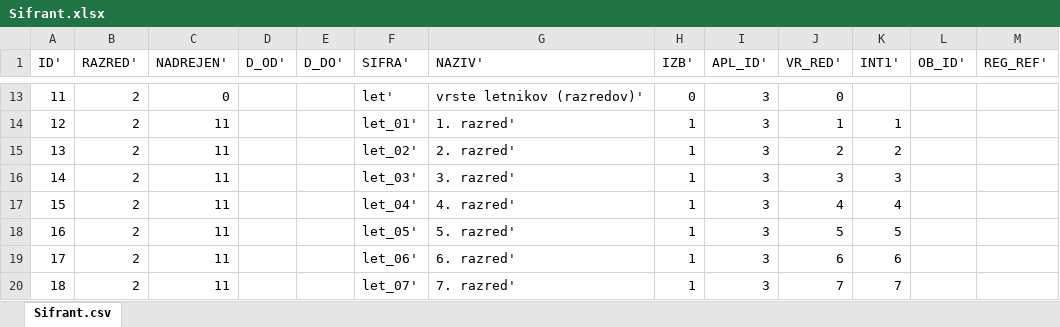
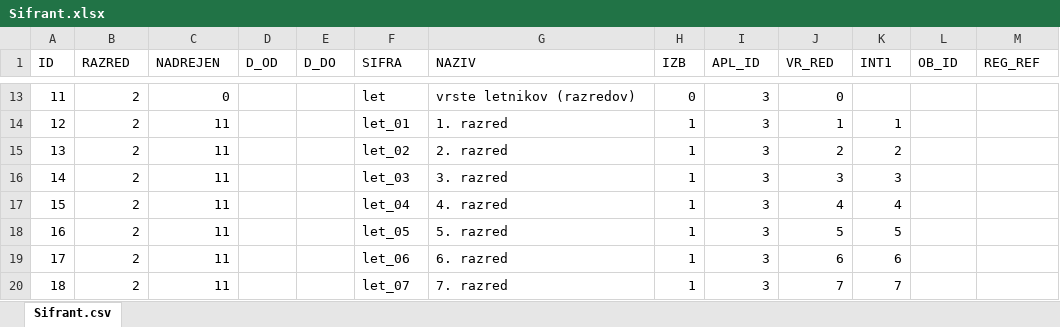
Before and after one commit to pecarprimoz/PR17_PPGAVB, an Excel workbook: podatki/Sifrant.xlsx, sheet Sifrant.csv, drawn as a sheet; only a part is shown, gaps mark what is left out; values as stored, in another font and other column widths than the file's, no borders; charts and pictures not drawn; the diff covers the shown part only; the diff names each change by its address in the sheet, - before the commit and + after, or states it on an @@ line.

```diff
--- a/podatki/Sifrant.xlsx (sheet Sifrant.csv)
+++ b/podatki/Sifrant.xlsx (sheet Sifrant.csv)
-A1: ID'
+A1: ID
-B1: RAZRED'
+B1: RAZRED
-C1: NADREJEN'
+C1: NADREJEN
-D1: D_OD'
+D1: D_OD
-E1: D_DO'
+E1: D_DO
-F1: SIFRA'
+F1: SIFRA
-G1: NAZIV'
+G1: NAZIV
-H1: IZB'
+H1: IZB
-I1: APL_ID'
+I1: APL_ID
-J1: VR_RED'
+J1: VR_RED
-K1: INT1'
+K1: INT1
-L1: OB_ID'
+L1: OB_ID
-M1: REG_REF'
+M1: REG_REF
-F13 (SIFRA): let'
+F13 (SIFRA): let
-G13 (NAZIV): vrste letnikov (razredov)'
+G13 (NAZIV): vrste letnikov (razredov)
-F14 (SIFRA): let_01'
+F14 (SIFRA): let_01
-G14 (NAZIV): 1. razred'
+G14 (NAZIV): 1. razred
-F15 (SIFRA): let_02'
+F15 (SIFRA): let_02
-G15 (NAZIV): 2. razred'
+G15 (NAZIV): 2. razred
-F16 (SIFRA): let_03'
+F16 (SIFRA): let_03
-G16 (NAZIV): 3. razred'
+G16 (NAZIV): 3. razred
-F17 (SIFRA): let_04'
+F17 (SIFRA): let_04
-G17 (NAZIV): 4. razred'
+G17 (NAZIV): 4. razred
-F18 (SIFRA): let_05'
+F18 (SIFRA): let_05
-G18 (NAZIV): 5. razred'
+G18 (NAZIV): 5. razred
-F19 (SIFRA): let_06'
+F19 (SIFRA): let_06
-G19 (NAZIV): 6. razred'
+G19 (NAZIV): 6. razred
-F20 (SIFRA): let_07'
+F20 (SIFRA): let_07
-G20 (NAZIV): 7. razred'
+G20 (NAZIV): 7. razred
```
Also changed, not shown: 168 edited cells elsewhere in this sheet, charts or pictures.
